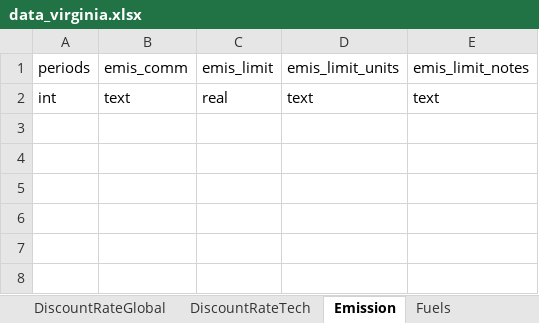
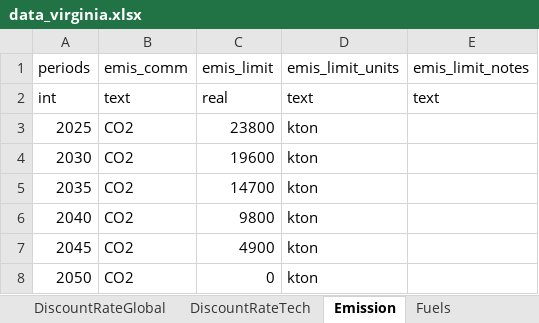
Before and after one commit to EnergyModels/temoatools, an Excel workbook: projects/virginia/data/data_virginia.xlsx, sheet Emission, drawn as a sheet; values as stored, in another font and other column widths than the file's, no borders; the diff names each change by its address in the sheet, - before the commit and + after, or states it on an @@ line.

Commit message:
Emission/Demand Data; Delete Redundant Temoatools

```diff
--- a/projects/virginia/data/data_virginia.xlsx (sheet Emission)
+++ b/projects/virginia/data/data_virginia.xlsx (sheet Emission)
+row 3: 2025 | CO2 | 23800 | kton
+row 4: 2030 | CO2 | 19600 | kton
+row 5: 2035 | CO2 | 14700 | kton
+row 6: 2040 | CO2 | 9800 | kton
+row 7: 2045 | CO2 | 4900 | kton
+row 8: 2050 | CO2 | 0 | kton
```
Also changed, not shown: sheet DiscountRateTech, sheet Demand, 24 other files.
